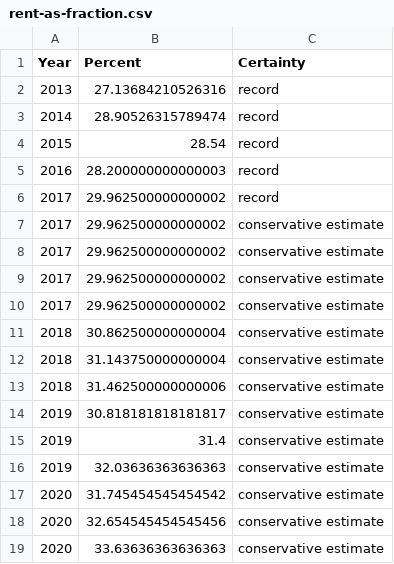
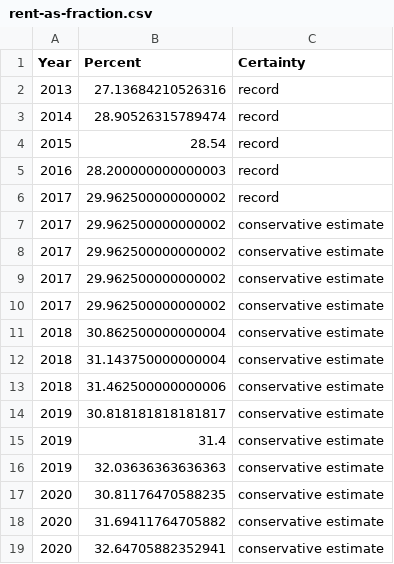
Before and after one commit to anthony-aylward/bisb-challenges, a CSV file: figure/rent-as-fraction.csv, drawn as a sheet.

```diff
--- a/figure/rent-as-fraction.csv
+++ b/figure/rent-as-fraction.csv
@@ -16,4 +16,4 @@ Year,Percent,Certainty
 2019,32.03636363636363,conservative estimate
-2020,31.745454545454542,conservative estimate
-2020,32.654545454545456,conservative estimate
-2020,33.63636363636363,conservative estimate
+2020,30.81176470588235,conservative estimate
+2020,31.69411764705882,conservative estimate
+2020,32.64705882352941,conservative estimate
```
Also changed, not shown: figure/stipend-2020.csv, figure/stipend-after-rent.csv, 6 other files.
